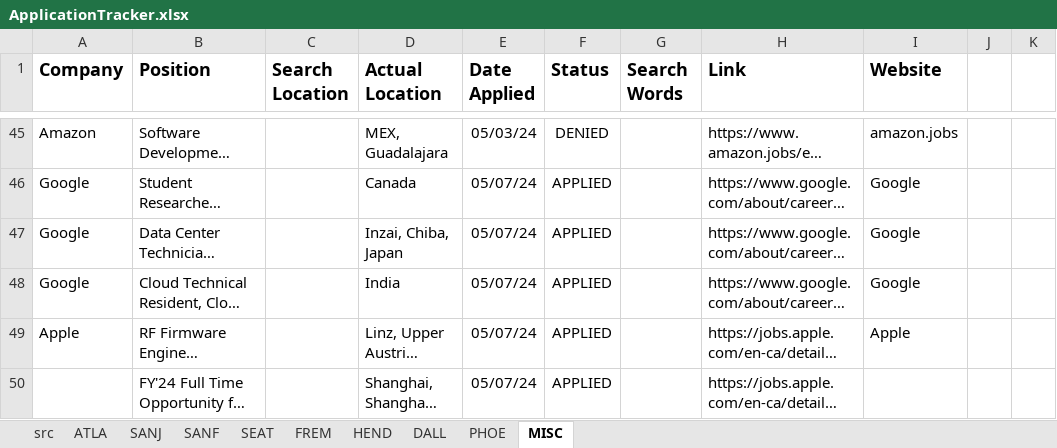
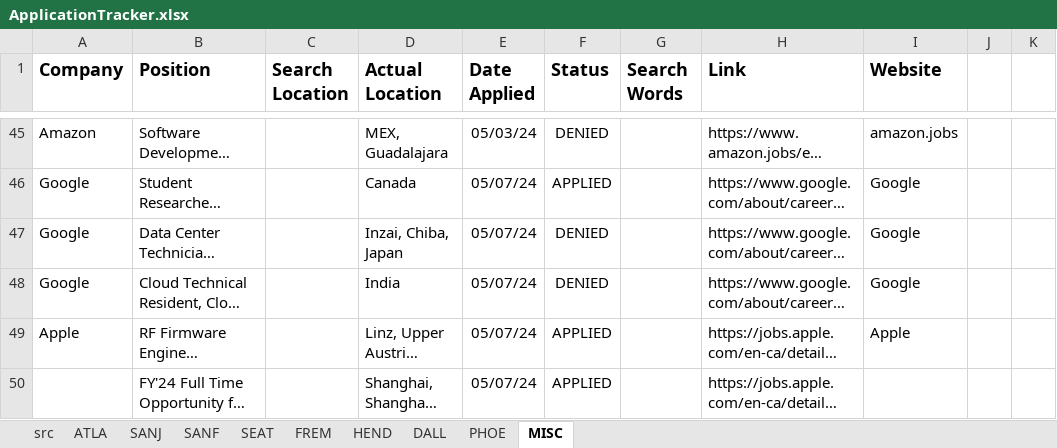
Before and after one commit to frankiecook/app-automation, an Excel workbook: ApplicationTracker.xlsx, sheet MISC, drawn as a sheet; only a part is shown, gaps mark what is left out; long unchanged cells end in …; values as stored, in another font and other column widths than the file's, no borders; conditional formats not drawn; the diff names each change by its address in the sheet, - before the commit and + after, or states it on an @@ line.

Commit message:
Update Tracker
Update Tracker

```diff
--- a/ApplicationTracker.xlsx (sheet MISC)
+++ b/ApplicationTracker.xlsx (sheet MISC)
-F47:F48 (Status): APPLIED
+F47:F48 (Status): DENIED
```
